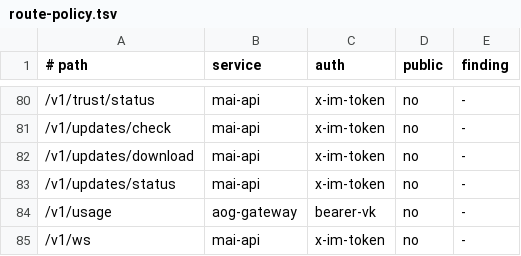
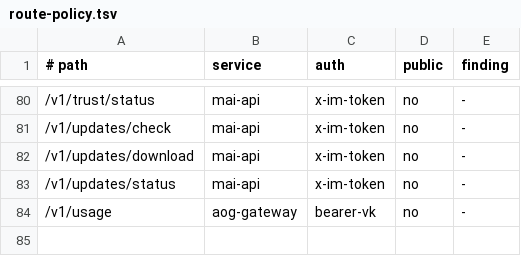
Before and after one commit to USS-Parks/Mighty-Eel-OS, a TSV file: .integrity/route-policy.tsv, drawn as a sheet; only a part is shown, gaps mark what is left out; the diff names each change by its address in the sheet, - before the commit and + after, or states it on an @@ line.

Commit message:
Drop the stale /v1/ws row from the route-policy table
Removing the /v1/ws WebSocket endpoint (81d1afe) left its declaration row
in .integrity/route-policy.tsv, which the pre-push route-policy check
flagged as declared-but-absent-from-source. Removed the row so the policy
table matches the live route set.

Authored and reviewed by Basho Parks, copyright 2026

```diff
--- a/.integrity/route-policy.tsv
+++ b/.integrity/route-policy.tsv
-row 85: /v1/ws | mai-api | x-im-token | no | -
```
